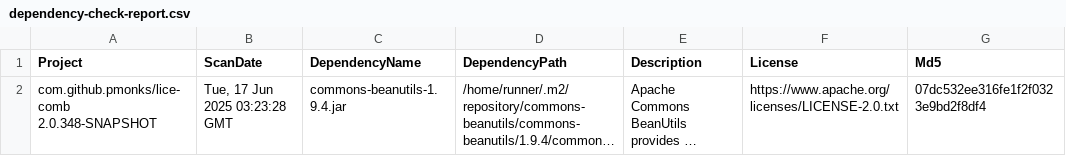
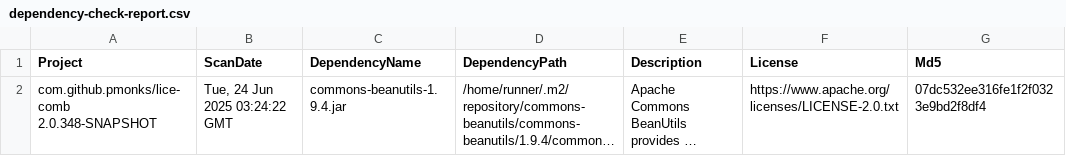
Before and after one commit to pmonks/lice-comb, a CSV file: nvd/dependency-check-report.csv, drawn as a sheet; only a part is shown; long unchanged cells end in …; the diff names each change by its address in the sheet, - before the commit and + after, or states it on an @@ line.

```diff
--- a/nvd/dependency-check-report.csv
+++ b/nvd/dependency-check-report.csv
-B2 (ScanDate): Tue, 17 Jun 2025 03:23:28 GMT
+B2 (ScanDate): Tue, 24 Jun 2025 03:24:22 GMT
```
Also changed, not shown: 8 other files.
